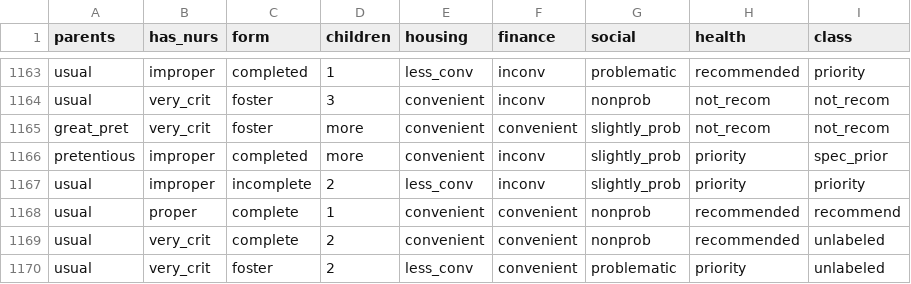
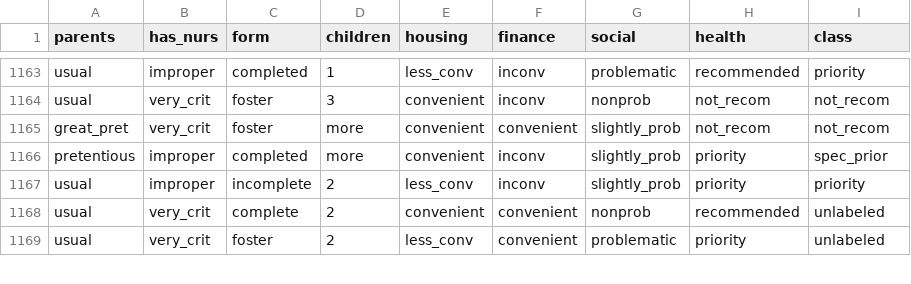
Before and after one commit to sohjunjie/CZ4041---ML-SSL, a CSV file: data/nursery-ssl10-10-1tra.csv, drawn as a sheet; only a part is shown, gaps mark what is left out; the diff names each change by its address in the sheet, - before the commit and + after, or states it on an @@ line.

Commit message:
fix dataset

```diff
--- a/data/nursery-ssl10-10-1tra.csv
+++ b/data/nursery-ssl10-10-1tra.csv
-row 1168: usual | proper | complete | 1 | convenient | convenient | nonprob | recommended | recommend
```
